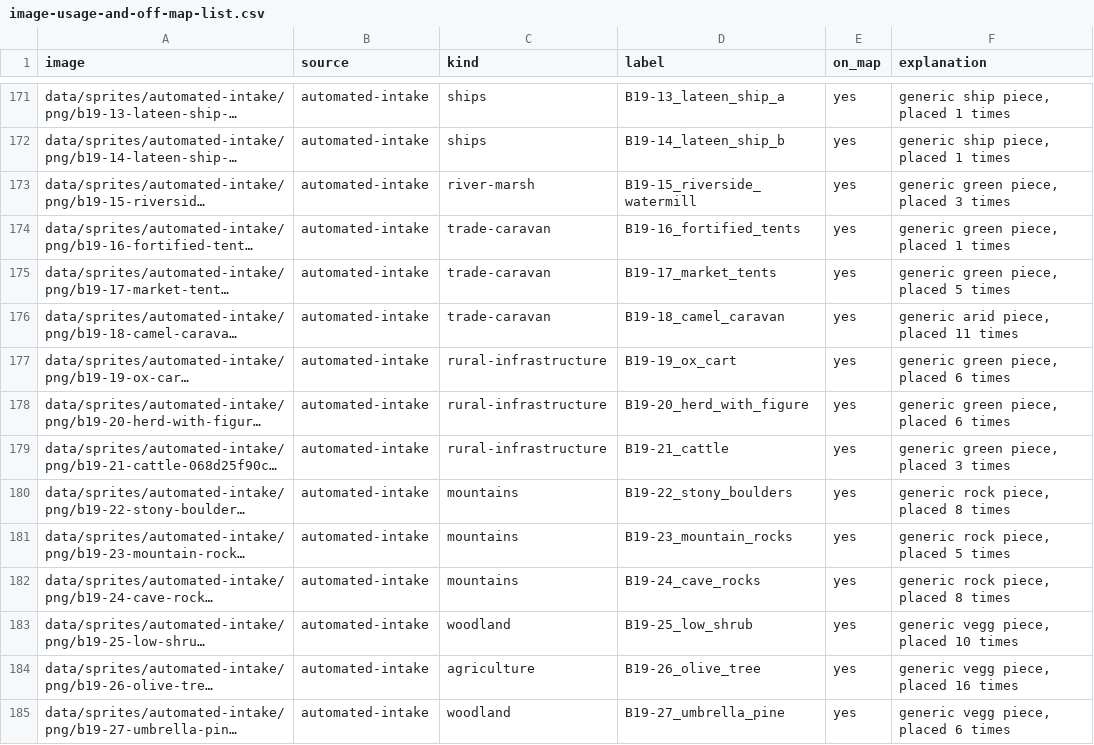
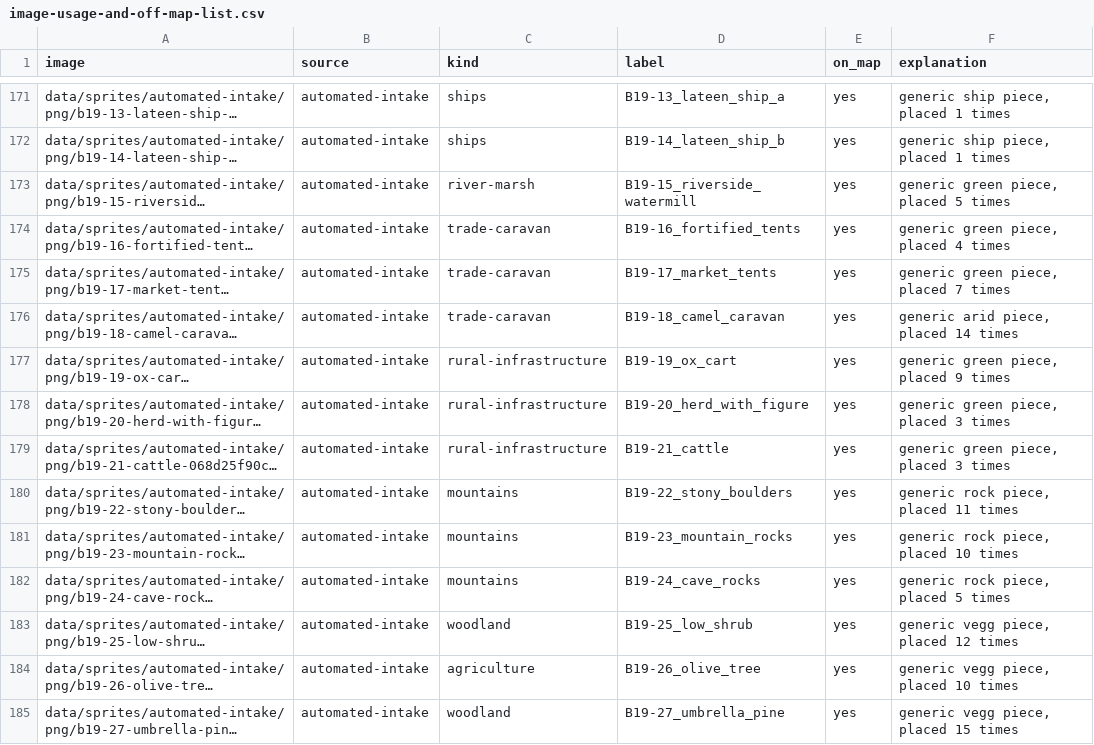
Before and after one commit to 1-tok/crusadersmap, a CSV file: reports/composite-2026-11-12/image-usage-and-off-map-list.csv, drawn as a sheet; only a part is shown, gaps mark what is left out; long unchanged cells end in …; the diff covers the shown part only; the diff names each change by its address in the sheet, - before the commit and + after, or states it on an @@ line.

```diff
--- a/reports/composite-2026-11-12/image-usage-and-off-map-list.csv
+++ b/reports/composite-2026-11-12/image-usage-and-off-map-list.csv
-F173 (explanation): generic green piece, placed 3 times
+F173 (explanation): generic green piece, placed 5 times
-F174 (explanation): generic green piece, placed 1 times
+F174 (explanation): generic green piece, placed 4 times
-F175 (explanation): generic green piece, placed 5 times
+F175 (explanation): generic green piece, placed 7 times
-F176 (explanation): generic arid piece, placed 11 times
+F176 (explanation): generic arid piece, placed 14 times
-F177 (explanation): generic green piece, placed 6 times
+F177 (explanation): generic green piece, placed 9 times
-F178 (explanation): generic green piece, placed 6 times
+F178 (explanation): generic green piece, placed 3 times
-F180 (explanation): generic rock piece, placed 8 times
+F180 (explanation): generic rock piece, placed 11 times
-F181 (explanation): generic rock piece, placed 5 times
+F181 (explanation): generic rock piece, placed 10 times
-F182 (explanation): generic rock piece, placed 8 times
+F182 (explanation): generic rock piece, placed 5 times
-F183 (explanation): generic vegg piece, placed 10 times
+F183 (explanation): generic vegg piece, placed 12 times
-F184 (explanation): generic vegg piece, placed 16 times
+F184 (explanation): generic vegg piece, placed 10 times
-F185 (explanation): generic vegg piece, placed 6 times
+F185 (explanation): generic vegg piece, placed 15 times
```
Also changed, not shown: 131 edited cells elsewhere in this file, reports/composite-2026-11-12/site-coverage-register.csv, reports/composite-2026-11-12/terrain-gap-cells.csv, 13 other files.
